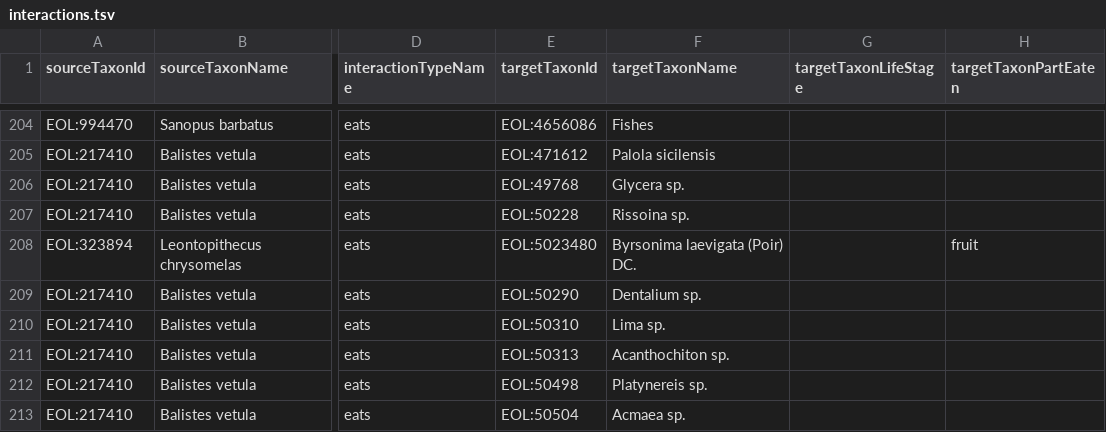
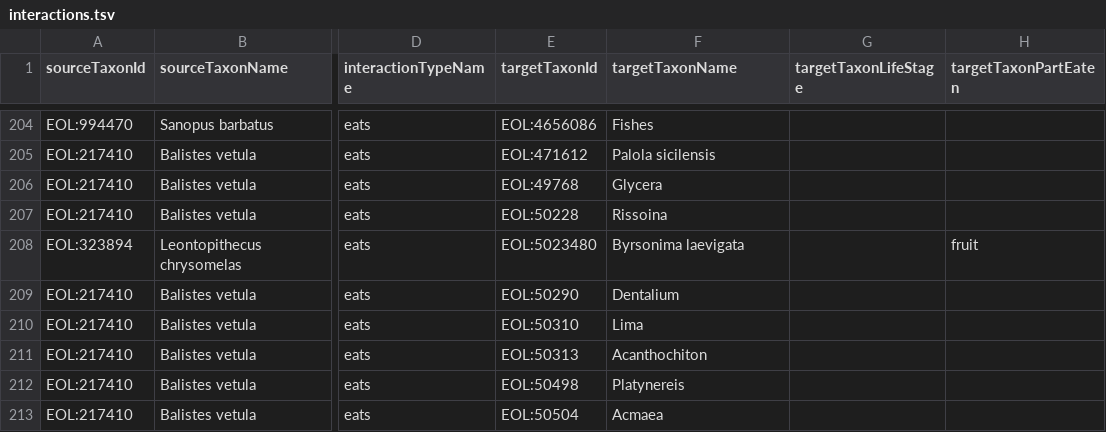
Before and after one commit to millerse/Smithsonian-Repository-Interactions, a TSV file: interactions.tsv, drawn as a sheet; only a part is shown, gaps mark what is left out; the diff covers the shown part only; the diff names each change by its address in the sheet, - before the commit and + after, or states it on an @@ line.

Commit message:
Update interactions.tsv

```diff
--- a/interactions.tsv
+++ b/interactions.tsv
-F206 (targetTaxonName): Glycera sp.
+F206 (targetTaxonName): Glycera
-F207 (targetTaxonName): Rissoina sp.
+F207 (targetTaxonName): Rissoina
-F208 (targetTaxonName): Byrsonima laevigata (Poir) DC.
+F208 (targetTaxonName): Byrsonima laevigata
-F209 (targetTaxonName): Dentalium sp.
+F209 (targetTaxonName): Dentalium
-F210 (targetTaxonName): Lima sp.
+F210 (targetTaxonName): Lima
-F211 (targetTaxonName): Acanthochiton sp.
+F211 (targetTaxonName): Acanthochiton
-F212 (targetTaxonName): Platynereis sp.
+F212 (targetTaxonName): Platynereis
-F213 (targetTaxonName): Acmaea sp.
+F213 (targetTaxonName): Acmaea
```
Also changed, not shown: 78 edited cells elsewhere in this file.
